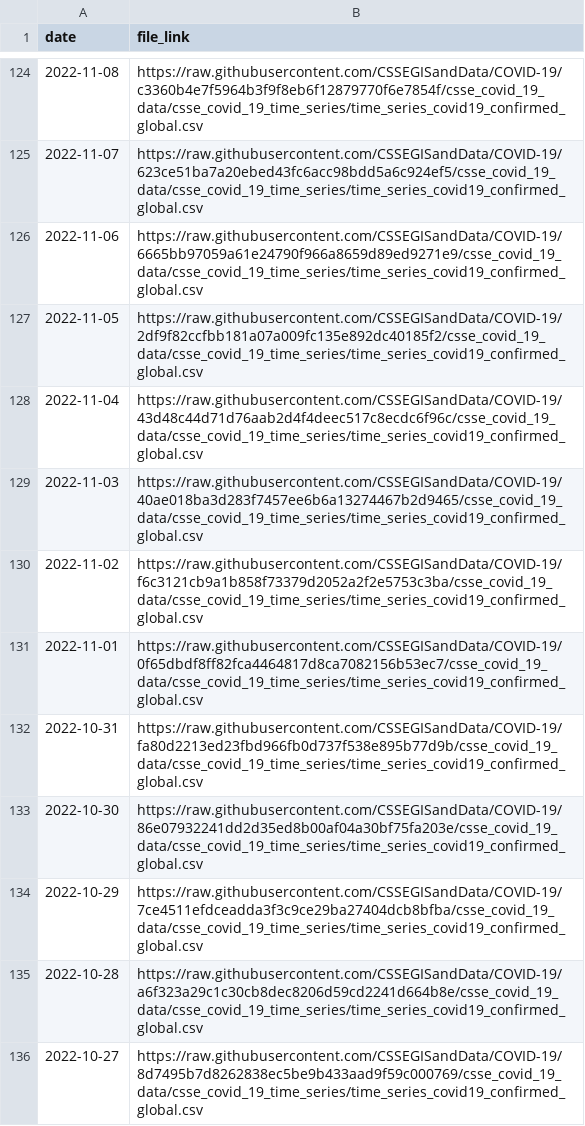
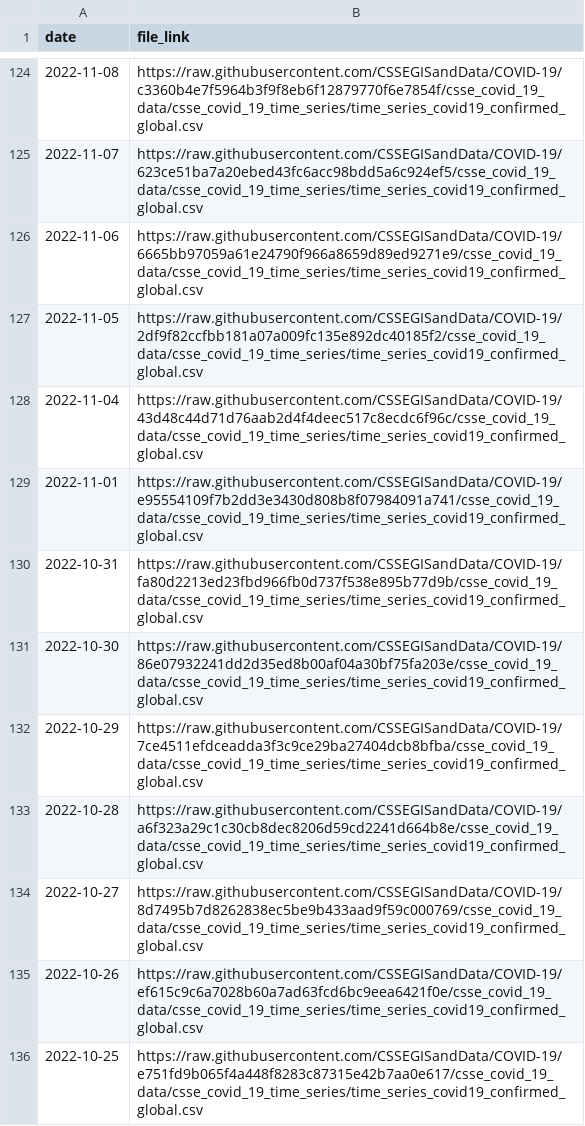
Before and after one commit to reichlab/covidData, a CSV file: data/jhu_global_cases_data_links.csv, drawn as a sheet; only a part is shown, gaps mark what is left out; the shorter side is filled out with more unchanged rows.

```diff
--- a/data/jhu_global_cases_data_links.csv
+++ b/data/jhu_global_cases_data_links.csv
@@ -128,5 +128,3 @@
 2022-11-04,"https://raw.githubusercontent.com/CSSEGISandData/COVID-19/43d48c44d71d76aab2d4f4deec517c8ecdc6f96c/csse_covid_19_data/csse_covid_19_time_series/time_series_covid19_confirmed_global.csv"
-2022-11-03,"https://raw.githubusercontent.com/CSSEGISandData/COVID-19/40ae018ba3d283f7457ee6b6a13274467b2d9465/csse_covid_19_data/csse_covid_19_time_series/time_series_covid19_confirmed_global.csv"
-2022-11-02,"https://raw.githubusercontent.com/CSSEGISandData/COVID-19/f6c3121cb9a1b858f73379d2052a2f2e5753c3ba/csse_covid_19_data/csse_covid_19_time_series/time_series_covid19_confirmed_global.csv"
-2022-11-01,"https://raw.githubusercontent.com/CSSEGISandData/COVID-19/0f65dbdf8ff82fca4464817d8ca7082156b53ec7/csse_covid_19_data/csse_covid_19_time_series/time_series_covid19_confirmed_global.csv"
+2022-11-01,"https://raw.githubusercontent.com/CSSEGISandData/COVID-19/e95554109f7b2dd3e3430d808b8f07984091a741/csse_covid_19_data/csse_covid_19_time_series/time_series_covid19_confirmed_global.csv"
 2022-10-31,"https://raw.githubusercontent.com/CSSEGISandData/COVID-19/fa80d2213ed23fbd966fb0d737f538e895b77d9b/csse_covid_19_data/csse_covid_19_time_series/time_series_covid19_confirmed_global.csv"
```
